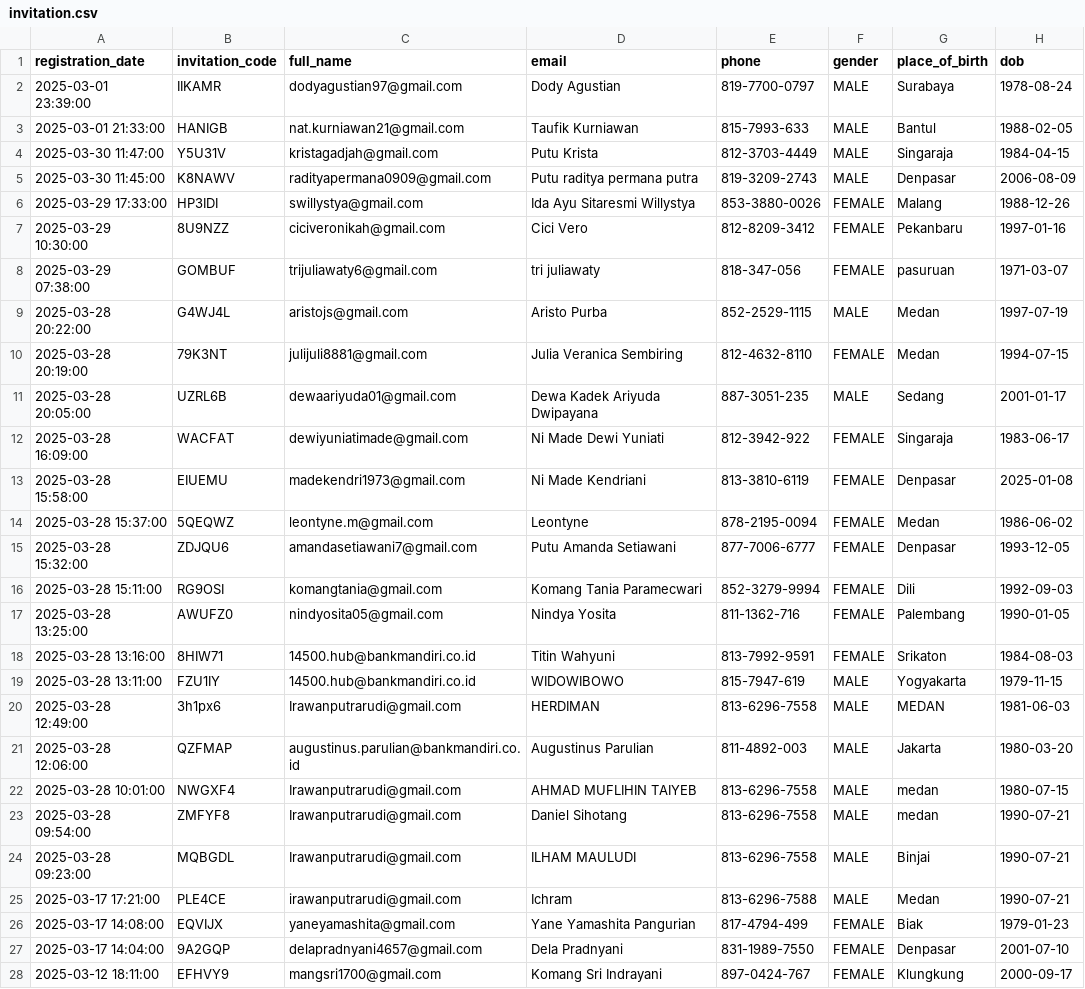
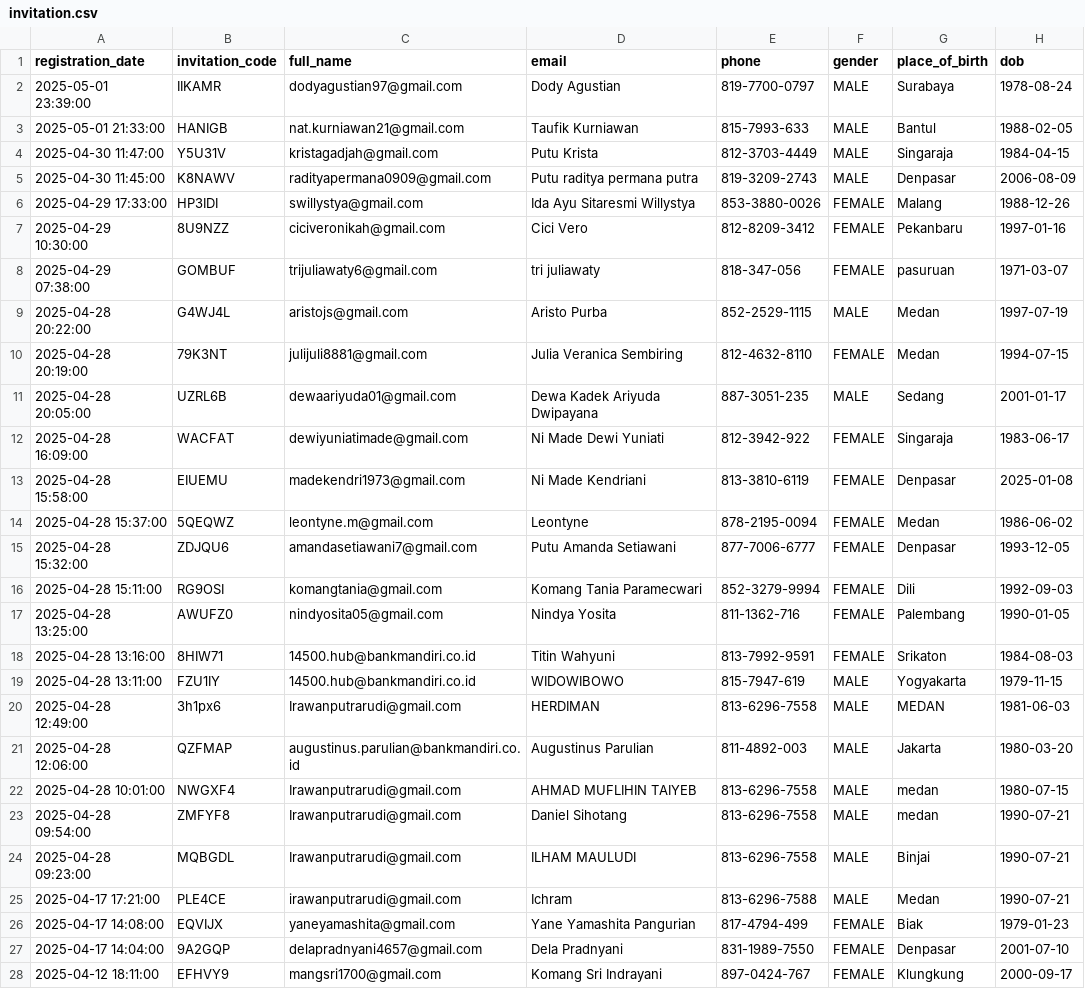
Before and after one commit to regtixid/rpm-regtix, a CSV file: database/seeders/data/invitation.csv, drawn as a sheet; only a part is shown; the diff covers the shown part only; the diff names each change by its address in the sheet, - before the commit and + after, or states it on an @@ line.

Commit message:
Update invitation.csv

```diff
--- a/database/seeders/data/invitation.csv
+++ b/database/seeders/data/invitation.csv
-A2 (registration_date): 2025-03-01 23:39:00
+A2 (registration_date): 2025-05-01 23:39:00
-A3 (registration_date): 2025-03-01 21:33:00
+A3 (registration_date): 2025-05-01 21:33:00
-A4 (registration_date): 2025-03-30 11:47:00
+A4 (registration_date): 2025-04-30 11:47:00
-A5 (registration_date): 2025-03-30 11:45:00
+A5 (registration_date): 2025-04-30 11:45:00
-A6 (registration_date): 2025-03-29 17:33:00
+A6 (registration_date): 2025-04-29 17:33:00
-A7 (registration_date): 2025-03-29 10:30:00
+A7 (registration_date): 2025-04-29 10:30:00
-A8 (registration_date): 2025-03-29 07:38:00
+A8 (registration_date): 2025-04-29 07:38:00
-A9 (registration_date): 2025-03-28 20:22:00
+A9 (registration_date): 2025-04-28 20:22:00
-A10 (registration_date): 2025-03-28 20:19:00
+A10 (registration_date): 2025-04-28 20:19:00
-A11 (registration_date): 2025-03-28 20:05:00
+A11 (registration_date): 2025-04-28 20:05:00
-A12 (registration_date): 2025-03-28 16:09:00
+A12 (registration_date): 2025-04-28 16:09:00
-A13 (registration_date): 2025-03-28 15:58:00
+A13 (registration_date): 2025-04-28 15:58:00
-A14 (registration_date): 2025-03-28 15:37:00
+A14 (registration_date): 2025-04-28 15:37:00
-A15 (registration_date): 2025-03-28 15:32:00
+A15 (registration_date): 2025-04-28 15:32:00
-A16 (registration_date): 2025-03-28 15:11:00
+A16 (registration_date): 2025-04-28 15:11:00
-A17 (registration_date): 2025-03-28 13:25:00
+A17 (registration_date): 2025-04-28 13:25:00
-A18 (registration_date): 2025-03-28 13:16:00
+A18 (registration_date): 2025-04-28 13:16:00
-A19 (registration_date): 2025-03-28 13:11:00
+A19 (registration_date): 2025-04-28 13:11:00
-A20 (registration_date): 2025-03-28 12:49:00
+A20 (registration_date): 2025-04-28 12:49:00
-A21 (registration_date): 2025-03-28 12:06:00
+A21 (registration_date): 2025-04-28 12:06:00
-A22 (registration_date): 2025-03-28 10:01:00
+A22 (registration_date): 2025-04-28 10:01:00
-A23 (registration_date): 2025-03-28 09:54:00
+A23 (registration_date): 2025-04-28 09:54:00
-A24 (registration_date): 2025-03-28 09:23:00
+A24 (registration_date): 2025-04-28 09:23:00
-A25 (registration_date): 2025-03-17 17:21:00
+A25 (registration_date): 2025-04-17 17:21:00
-A26 (registration_date): 2025-03-17 14:08:00
+A26 (registration_date): 2025-04-17 14:08:00
-A27 (registration_date): 2025-03-17 14:04:00
+A27 (registration_date): 2025-04-17 14:04:00
-A28 (registration_date): 2025-03-12 18:11:00
+A28 (registration_date): 2025-04-12 18:11:00
```
Also changed, not shown: 16 edited cells elsewhere in this file.
